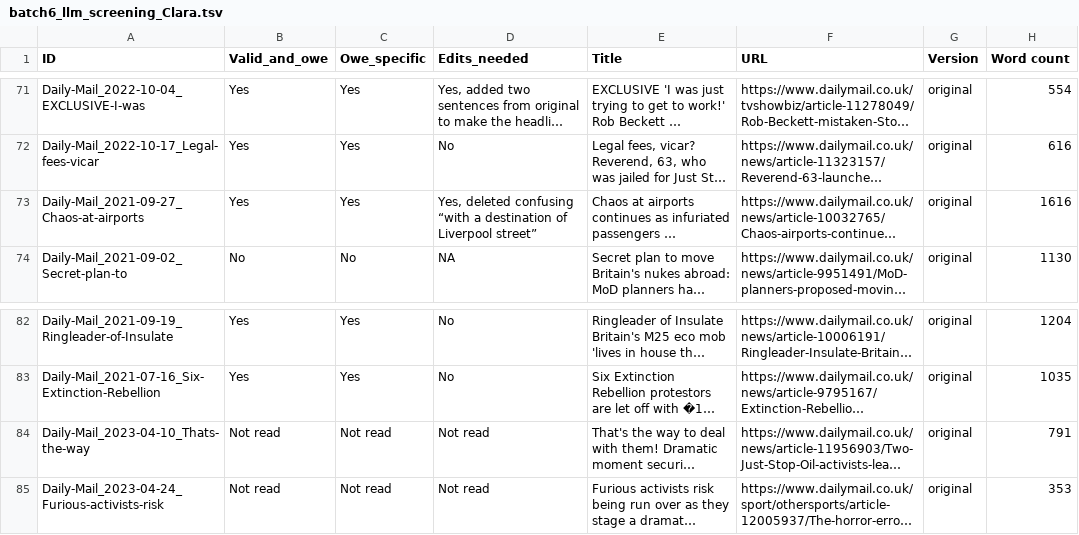
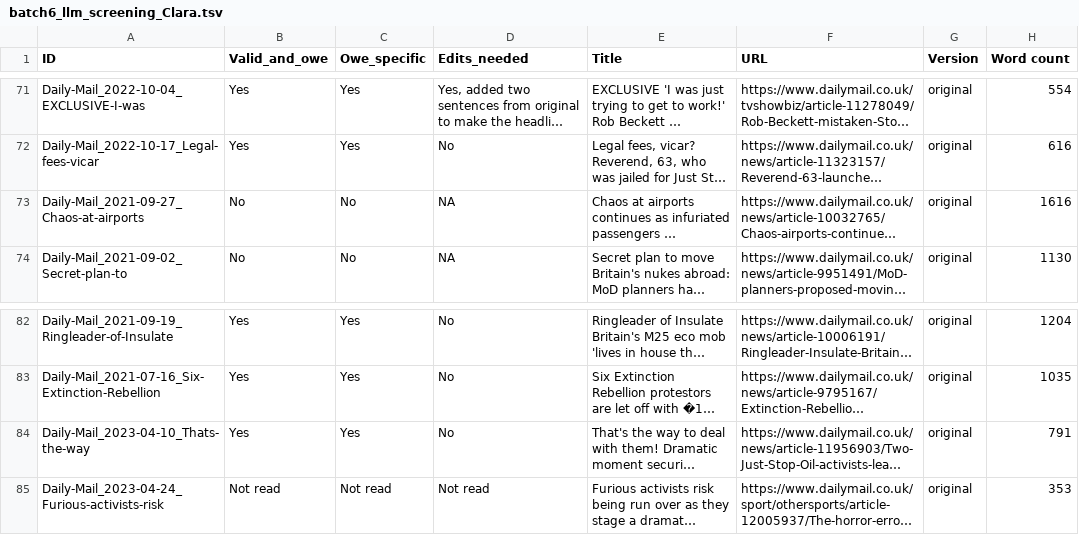
Before and after one commit to amorphia78/llmproc, a TSV file: coding_batches/batch6/batch6_llm_screening_Clara.tsv, drawn as a sheet; only a part is shown, gaps mark what is left out; long unchanged cells end in …; the diff names each change by its address in the sheet, - before the commit and + after, or states it on an @@ line.

Commit message:
replaced non-owe article

```diff
--- a/coding_batches/batch6/batch6_llm_screening_Clara.tsv
+++ b/coding_batches/batch6/batch6_llm_screening_Clara.tsv
-B73 (Valid_and_owe): Yes
+B73 (Valid_and_owe): No
-C73 (Owe_specific): Yes
+C73 (Owe_specific): No
-D73 (Edits_needed): Yes, deleted confusing “with a destination of Liverpool street”
+D73 (Edits_needed): NA
-B84 (Valid_and_owe): Not read
+B84 (Valid_and_owe): Yes
-C84 (Owe_specific): Not read
+C84 (Owe_specific): Yes
-D84 (Edits_needed): Not read
+D84 (Edits_needed): No
```
